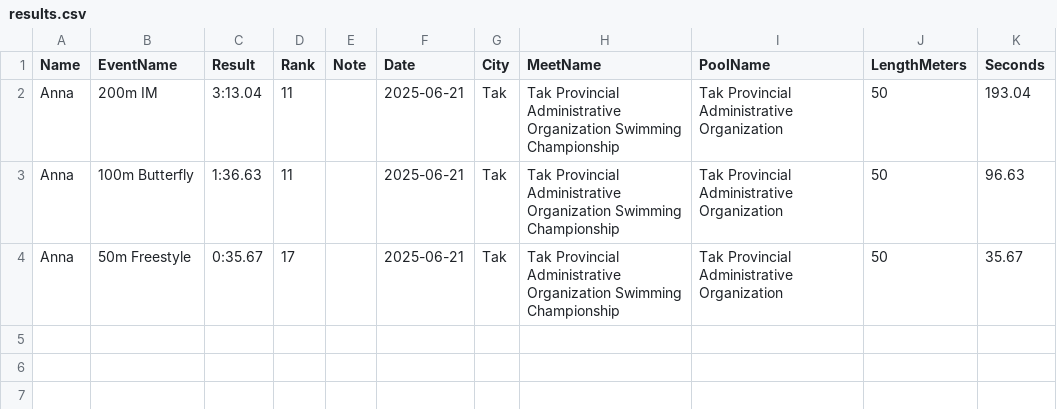
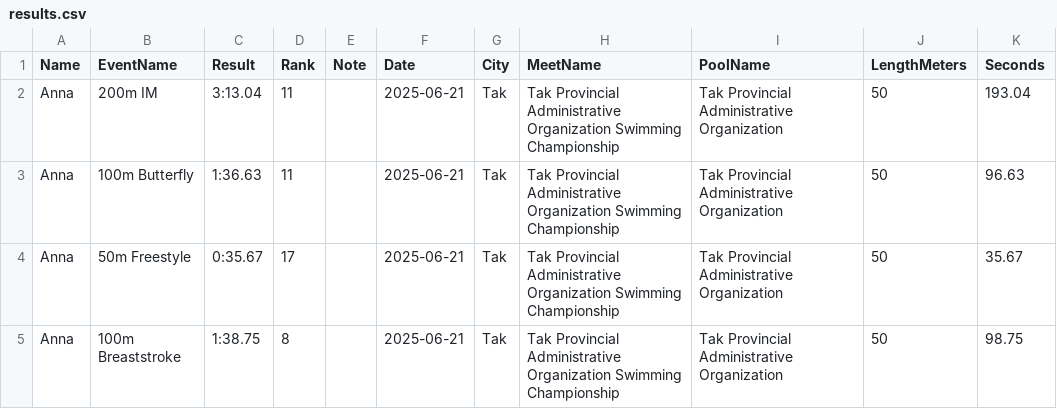
Before and after one commit to smallworldll/swim-results-viewer, a CSV file: meets/2025-06-21_Tak_Tak Provincial Administrative Organization/results.csv, drawn as a sheet; the diff names each change by its address in the sheet, - before the commit and + after, or states it on an @@ line.

Commit message:
Save results for 2025-06-21_Tak_Tak Provincial Administrative Organization

```diff
--- a/meets/2025-06-21_Tak_Tak Provincial Administrative Organization/results.csv
+++ b/meets/2025-06-21_Tak_Tak Provincial Administrative Organization/results.csv
+row 5: Anna | 100m Breaststroke | 1:38.75 | 8 |  | 2025-06-21 | Tak | Tak Provincial Administrative Organization Swimming Championship | Tak Provincial Administrative Organization | 50 | 98.75
```
